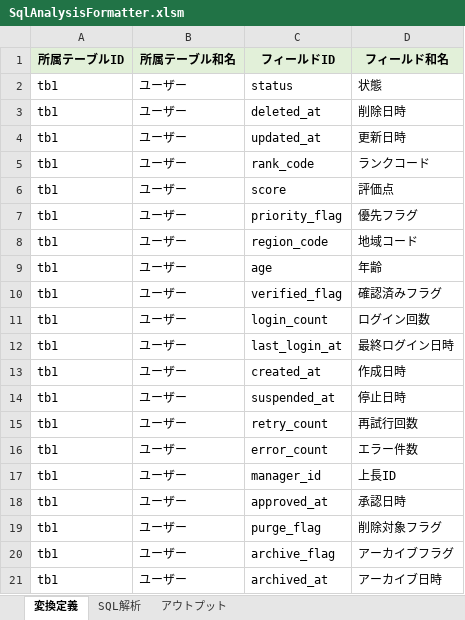
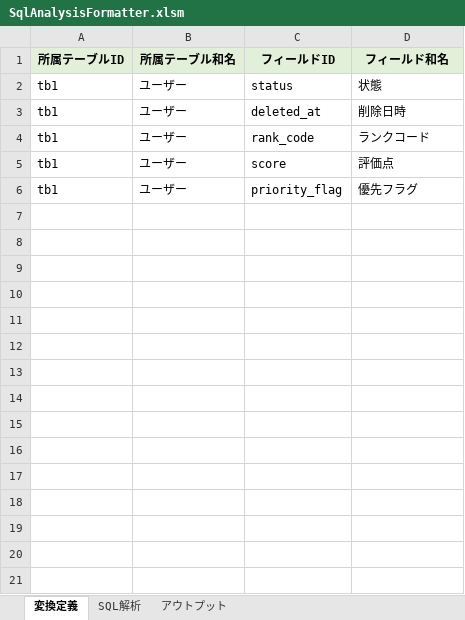
Before and after one commit to SSsan-00/sql-analyzer-formatter-vba, an Excel workbook: SqlAnalysisFormatter.xlsm, sheet 変換定義, drawn as a sheet; values as stored, in another font and other column widths than the file's, no borders; conditional formats not drawn; the diff names each change by its address in the sheet, - before the commit and + after, or states it on an @@ line.

```diff
--- a/SqlAnalysisFormatter.xlsm (sheet 変換定義)
+++ b/SqlAnalysisFormatter.xlsm (sheet 変換定義)
-row 4: tb1 | ユーザー | updated_at | 更新日時
-row 8: tb1 | ユーザー | region_code | 地域コード
-row 9: tb1 | ユーザー | age | 年齢
-row 10: tb1 | ユーザー | verified_flag | 確認済みフラグ
-row 11: tb1 | ユーザー | login_count | ログイン回数
-row 12: tb1 | ユーザー | last_login_at | 最終ログイン日時
-row 13: tb1 | ユーザー | created_at | 作成日時
-row 14: tb1 | ユーザー | suspended_at | 停止日時
-row 15: tb1 | ユーザー | retry_count | 再試行回数
-row 16: tb1 | ユーザー | error_count | エラー件数
-row 17: tb1 | ユーザー | manager_id | 上長ID
-row 18: tb1 | ユーザー | approved_at | 承認日時
-row 19: tb1 | ユーザー | purge_flag | 削除対象フラグ
-row 20: tb1 | ユーザー | archive_flag | アーカイブフラグ
-row 21: tb1 | ユーザー | archived_at | アーカイブ日時
```
Also changed, not shown: sheet SQL解析, sheet アウトプット, 4 other files.
